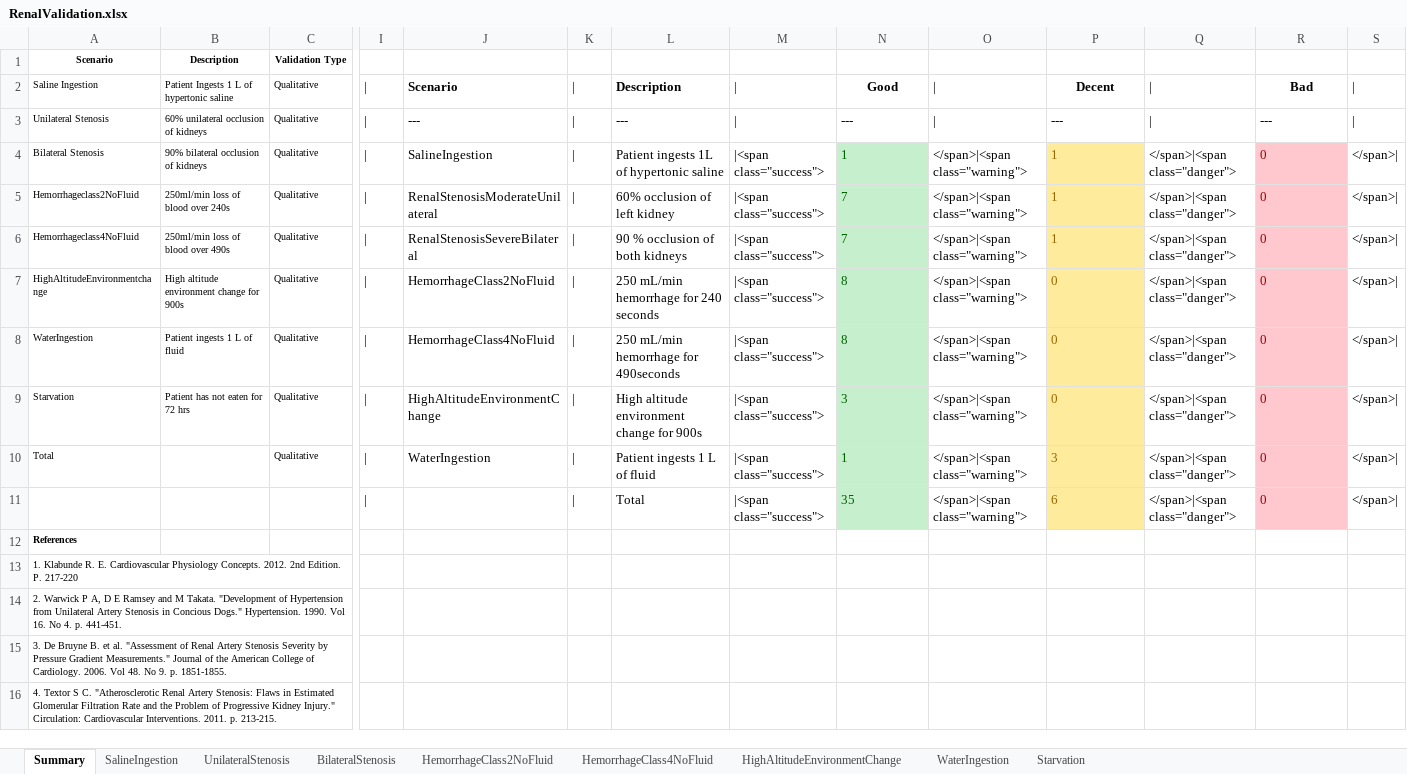
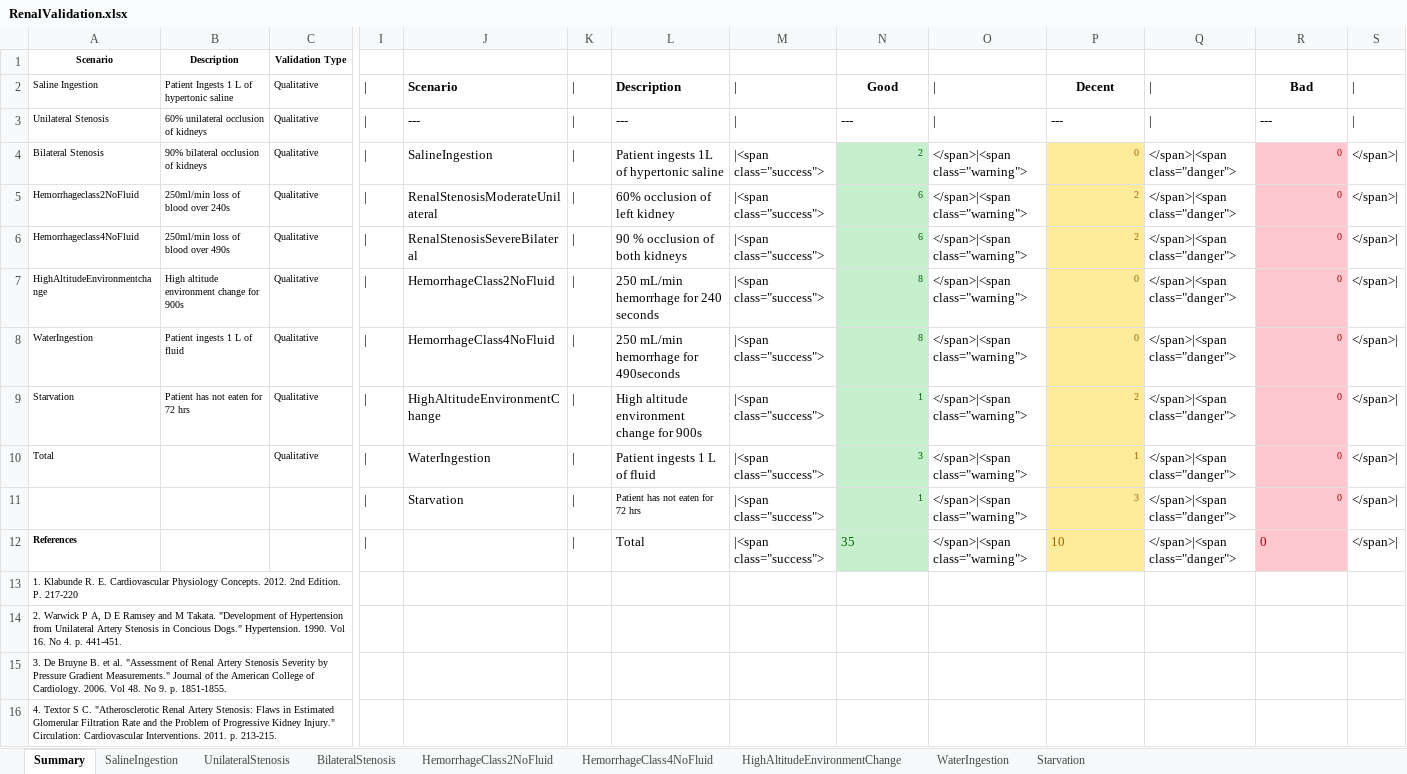
Before and after one commit to ardysmoker99/core-1, an Excel workbook: share/doc/validation/Scenarios/RenalValidation.xlsx, sheet Summary, drawn as a sheet; only a part is shown, gaps mark what is left out; values as stored, in another font and other column widths than the file's, no borders; removed rows and columns are numbered as before the commit, all else as after; rows hold the shown columns only; the diff names each change by its address in the sheet, - before the commit and + after, or states it on an @@ line.

Commit message:
f/mmcdaniel-baroreceptors: Website documentation
Cardiovascular, respiratory, energy, and renal.

```diff
--- a/share/doc/validation/Scenarios/RenalValidation.xlsx (sheet Summary)
+++ b/share/doc/validation/Scenarios/RenalValidation.xlsx (sheet Summary)
-N4: 1
+N4: 2
@@ N4:N10 text size: smaller, alignment: left → right @@
-P4: 1
+P4: 0
@@ P4:P10 text size: smaller, alignment: left → right @@
@@ R4:R10 text size: smaller, alignment: left → right @@
-N5:N6: 7
+N5:N6: 6
-P5:P6: 1
+P5:P6: 2
-N9: 3
+N9: 1
-P9: 0
+P9: 2
-N10: 1
+N10: 3
-P10: 3
+P10: 1
+row 11:  |  |  | | | Starvation | | | Patient has not eaten for 72 hrs | |<span class="success"> | 1 | </span>|<span class="warning"> | 3 | </span>|<span class="danger"> | 0 | </span>
-A12: (empty)
+A12: References
-P12: 6
+P12: 10
-row 12: References
```
Also changed, not shown: formulas that keep their value, 5 other files.
